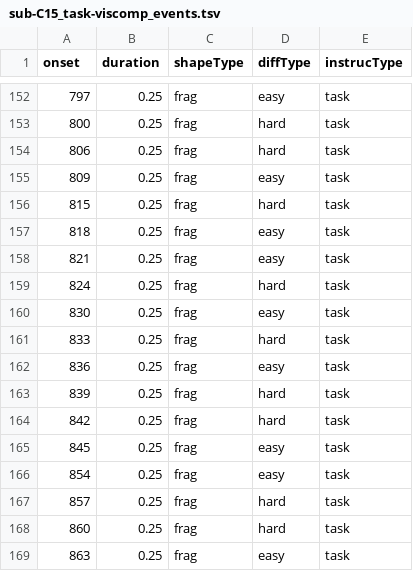
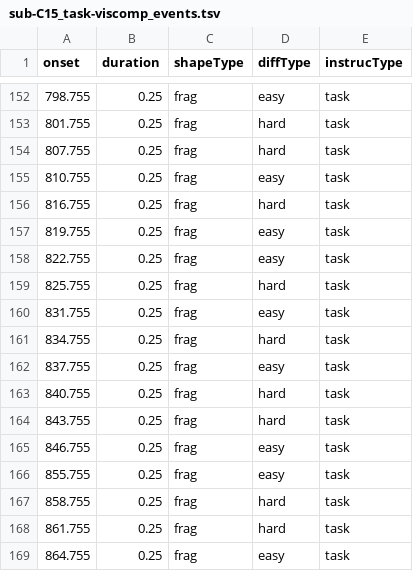
Before and after one commit to OpenNeuroDatasets/ds003404, a TSV file: sub-C15/func/sub-C15_task-viscomp_events.tsv, drawn as a sheet; only a part is shown, gaps mark what is left out; the diff covers the shown part only.

```diff
--- a/sub-C15/func/sub-C15_task-viscomp_events.tsv
+++ b/sub-C15/func/sub-C15_task-viscomp_events.tsv
@@ -152,18 +152,18 @@ onset	duration	shapeType	diffType	instrucType
-797	0.25	frag	easy	task
-800	0.25	frag	hard	task
-806	0.25	frag	hard	task
-809	0.25	frag	easy	task
-815	0.25	frag	hard	task
-818	0.25	frag	easy	task
-821	0.25	frag	easy	task
-824	0.25	frag	hard	task
-830	0.25	frag	easy	task
-833	0.25	frag	hard	task
-836	0.25	frag	easy	task
-839	0.25	frag	hard	task
-842	0.25	frag	hard	task
-845	0.25	frag	easy	task
-854	0.25	frag	easy	task
-857	0.25	frag	hard	task
-860	0.25	frag	hard	task
-863	0.25	frag	easy	task
+798.755	0.25	frag	easy	task
+801.755	0.25	frag	hard	task
+807.755	0.25	frag	hard	task
+810.755	0.25	frag	easy	task
+816.755	0.25	frag	hard	task
+819.755	0.25	frag	easy	task
+822.755	0.25	frag	easy	task
+825.755	0.25	frag	hard	task
+831.755	0.25	frag	easy	task
+834.755	0.25	frag	hard	task
+837.755	0.25	frag	easy	task
+840.755	0.25	frag	hard	task
+843.755	0.25	frag	hard	task
+846.755	0.25	frag	easy	task
+855.755	0.25	frag	easy	task
+858.755	0.25	frag	hard	task
+861.755	0.25	frag	hard	task
+864.755	0.25	frag	easy	task
```
Also changed, not shown: 108 edited cells elsewhere in this file.
